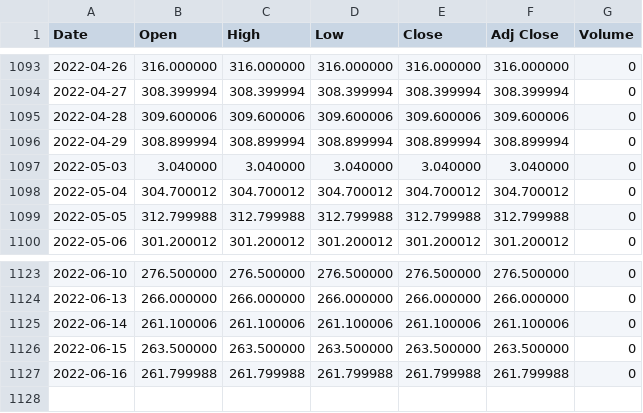
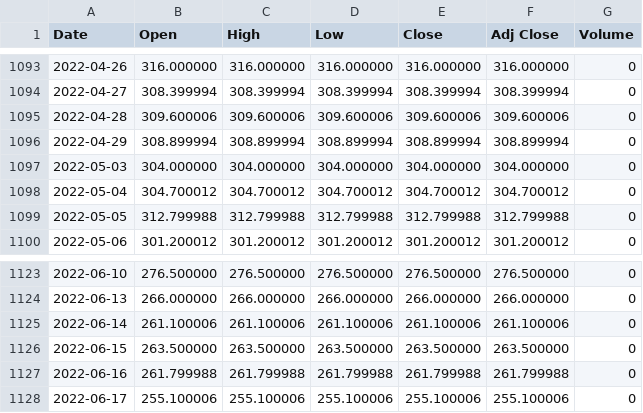
Before and after one commit to agrivas/portfolio-management, a CSV file: data/BGPositiveChange.csv, drawn as a sheet; only a part is shown, gaps mark what is left out.

```diff
--- a/data/BGPositiveChange.csv
+++ b/data/BGPositiveChange.csv
@@ -1096,3 +1096,3 @@ Date,Open,High,Low,Close,Adj Close,Volume
 2022-04-29,308.899994,308.899994,308.899994,308.899994,308.899994,0
-2022-05-03,3.040000,3.040000,3.040000,3.040000,3.040000,0
+2022-05-03,304.000000,304.000000,304.000000,304.000000,304.000000,0
 2022-05-04,304.700012,304.700012,304.700012,304.700012,304.700012,0
@@ -1127 +1127,2 @@ Date,Open,High,Low,Close,Adj Close,Volume
 2022-06-16,261.799988,261.799988,261.799988,261.799988,261.799988,0
+2022-06-17,255.100006,255.100006,255.100006,255.100006,255.100006,0
```
Also changed, not shown: 1 other file.
